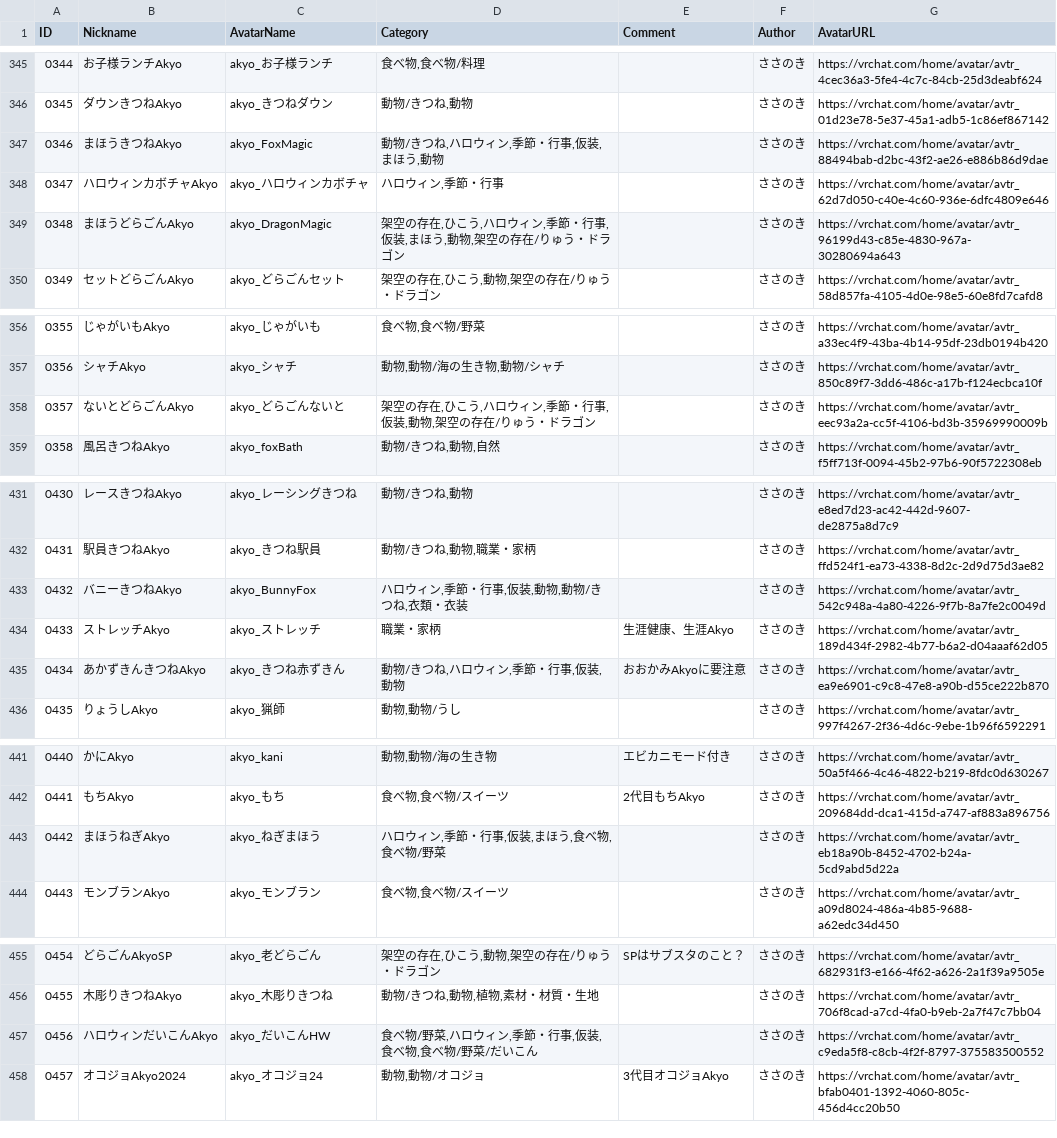
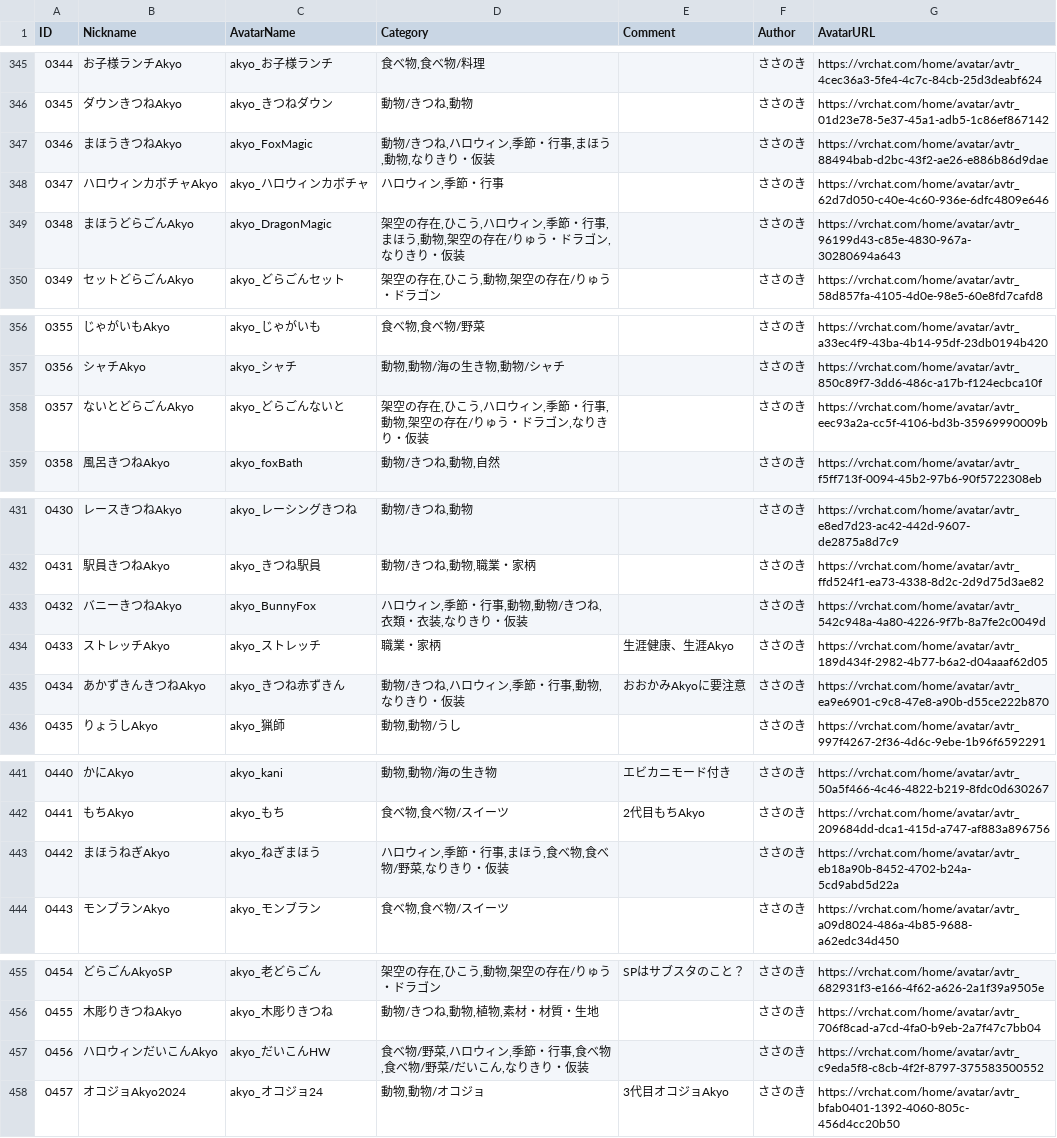
Before and after one commit to rad-vrc/Akyodex, a CSV file: data/akyo-data-ja.csv, drawn as a sheet; only a part is shown, gaps mark what is left out; the diff covers the shown part only.

Commit message:
fix(data): なりきり・仮装カテゴリを統合
- 「なりきり」と「仮装」を「なりきり・仮装」に統合
- 20件のレコードを更新

```diff
--- a/data/akyo-data-ja.csv
+++ b/data/akyo-data-ja.csv
@@ -346,5 +346,5 @@
 "0345","ダウンきつねAkyo","akyo_きつねダウン","動物/きつね,動物",,"ささのき","https://vrchat.com/home/avatar/avtr_01d23e78-5e37-45a1-adb5-1c86ef867142"
-"0346","まほうきつねAkyo","akyo_FoxMagic","動物/きつね,ハロウィン,季節・行事,仮装,まほう,動物",,"ささのき","https://vrchat.com/home/avatar/avtr_88494bab-d2bc-43f2-ae26-e886b86d9dae"
+"0346","まほうきつねAkyo","akyo_FoxMagic","動物/きつね,ハロウィン,季節・行事,まほう,動物,なりきり・仮装",,"ささのき","https://vrchat.com/home/avatar/avtr_88494bab-d2bc-43f2-ae26-e886b86d9dae"
 "0347","ハロウィンカボチャAkyo","akyo_ハロウィンカボチャ","ハロウィン,季節・行事",,"ささのき","https://vrchat.com/home/avatar/avtr_62d7d050-c40e-4c60-936e-6dfc4809e646"
-"0348","まほうどらごんAkyo","akyo_DragonMagic","架空の存在,ひこう,ハロウィン,季節・行事,仮装,まほう,動物,架空の存在/りゅう・ドラゴン",,"ささのき","https://vrchat.com/home/avatar/avtr_96199d43-c85e-4830-967a-30280694a643"
+"0348","まほうどらごんAkyo","akyo_DragonMagic","架空の存在,ひこう,ハロウィン,季節・行事,まほう,動物,架空の存在/りゅう・ドラゴン,なりきり・仮装",,"ささのき","https://vrchat.com/home/avatar/avtr_96199d43-c85e-4830-967a-30280694a643"
 "0349","セットどらごんAkyo","akyo_どらごんセット","架空の存在,ひこう,動物,架空の存在/りゅう・ドラゴン",,"ささのき","https://vrchat.com/home/avatar/avtr_58d857fa-4105-4d0e-98e5-60e8fd7cafd8"
@@ -357,3 +357,3 @@
 "0356","シャチAkyo","akyo_シャチ","動物,動物/海の生き物,動物/シャチ",,"ささのき","https://vrchat.com/home/avatar/avtr_850c89f7-3dd6-486c-a17b-f124ecbca10f"
-"0357","ないとどらごんAkyo","akyo_どらごんないと","架空の存在,ひこう,ハロウィン,季節・行事,仮装,動物,架空の存在/りゅう・ドラゴン",,"ささのき","https://vrchat.com/home/avatar/avtr_eec93a2a-cc5f-4106-bd3b-35969990009b"
+"0357","ないとどらごんAkyo","akyo_どらごんないと","架空の存在,ひこう,ハロウィン,季節・行事,動物,架空の存在/りゅう・ドラゴン,なりきり・仮装",,"ささのき","https://vrchat.com/home/avatar/avtr_eec93a2a-cc5f-4106-bd3b-35969990009b"
 "0358","風呂きつねAkyo","akyo_foxBath","動物/きつね,動物,自然",,"ささのき","https://vrchat.com/home/avatar/avtr_f5ff713f-0094-45b2-97b6-90f5722308eb"
@@ -432,5 +432,5 @@
 "0431","駅員きつねAkyo","akyo_きつね駅員","動物/きつね,動物,職業・家柄",,"ささのき","https://vrchat.com/home/avatar/avtr_ffd524f1-ea73-4338-8d2c-2d9d75d3ae82"
-"0432","バニーきつねAkyo","akyo_BunnyFox","ハロウィン,季節・行事,仮装,動物,動物/きつね,衣類・衣装",,"ささのき","https://vrchat.com/home/avatar/avtr_542c948a-4a80-4226-9f7b-8a7fe2c0049d"
+"0432","バニーきつねAkyo","akyo_BunnyFox","ハロウィン,季節・行事,動物,動物/きつね,衣類・衣装,なりきり・仮装",,"ささのき","https://vrchat.com/home/avatar/avtr_542c948a-4a80-4226-9f7b-8a7fe2c0049d"
 "0433","ストレッチAkyo","akyo_ストレッチ","職業・家柄","生涯健康、生涯Akyo","ささのき","https://vrchat.com/home/avatar/avtr_189d434f-2982-4b77-b6a2-d04aaaf62d05"
-"0434","あかずきんきつねAkyo","akyo_きつね赤ずきん","動物/きつね,ハロウィン,季節・行事,仮装,動物","おおかみAkyoに要注意","ささのき","https://vrchat.com/home/avatar/avtr_ea9e6901-c9c8-47e8-a90b-d55ce222b870"
+"0434","あかずきんきつねAkyo","akyo_きつね赤ずきん","動物/きつね,ハロウィン,季節・行事,動物,なりきり・仮装","おおかみAkyoに要注意","ささのき","https://vrchat.com/home/avatar/avtr_ea9e6901-c9c8-47e8-a90b-d55ce222b870"
 "0435","りょうしAkyo","akyo_猟師","動物,動物/うし",,"ささのき","https://vrchat.com/home/avatar/avtr_997f4267-2f36-4d6c-9ebe-1b96f6592291"
@@ -442,3 +442,3 @@
 "0441","もちAkyo","akyo_もち","食べ物,食べ物/スイーツ","2代目もちAkyo","ささのき","https://vrchat.com/home/avatar/avtr_209684dd-dca1-415d-a747-af883a896756"
-"0442","まほうねぎAkyo","akyo_ねぎまほう","ハロウィン,季節・行事,仮装,まほう,食べ物,食べ物/野菜",,"ささのき","https://vrchat.com/home/avatar/avtr_eb18a90b-8452-4702-b24a-5cd9abd5d22a"
+"0442","まほうねぎAkyo","akyo_ねぎまほう","ハロウィン,季節・行事,まほう,食べ物,食べ物/野菜,なりきり・仮装",,"ささのき","https://vrchat.com/home/avatar/avtr_eb18a90b-8452-4702-b24a-5cd9abd5d22a"
 "0443","モンブランAkyo","akyo_モンブラン","食べ物,食べ物/スイーツ",,"ささのき","https://vrchat.com/home/avatar/avtr_a09d8024-486a-4b85-9688-a62edc34d450"
@@ -456,3 +456,3 @@
 "0455","木彫りきつねAkyo","akyo_木彫りきつね","動物/きつね,動物,植物,素材・材質・生地",,"ささのき","https://vrchat.com/home/avatar/avtr_706f8cad-a7cd-4fa0-b9eb-2a7f47c7bb04"
-"0456","ハロウィンだいこんAkyo","akyo_だいこんHW","食べ物/野菜,ハロウィン,季節・行事,仮装,食べ物,食べ物/野菜/だいこん",,"ささのき","https://vrchat.com/home/avatar/avtr_c9eda5f8-c8cb-4f2f-8797-375583500552"
+"0456","ハロウィンだいこんAkyo","akyo_だいこんHW","食べ物/野菜,ハロウィン,季節・行事,食べ物,食べ物/野菜/だいこん,なりきり・仮装",,"ささのき","https://vrchat.com/home/avatar/avtr_c9eda5f8-c8cb-4f2f-8797-375583500552"
 "0457","オコジョAkyo2024","akyo_オコジョ24","動物,動物/オコジョ","3代目オコジョAkyo","ささのき","https://vrchat.com/home/avatar/avtr_bfab0401-1392-4060-805c-456d4cc20b50"
```
Also changed, not shown: 13 edited cells elsewhere in this file, 2 other files.
